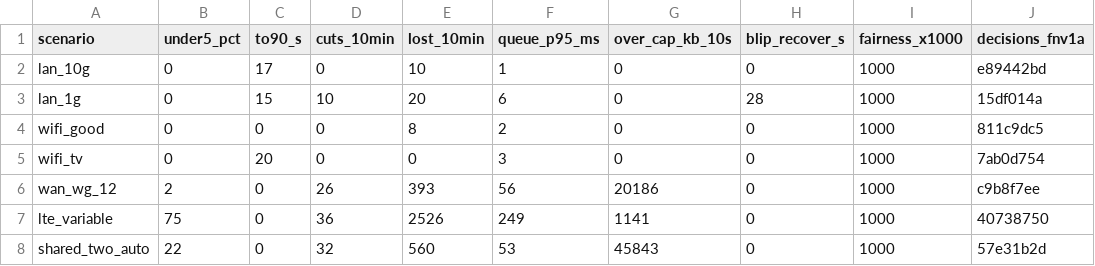
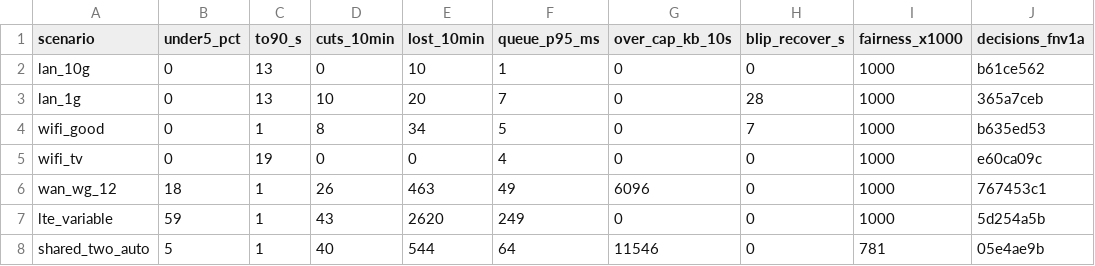
Before and after one commit to aditi-ab/punktfunk-rpi5, a TSV file: crates/punktfunk-core/src/abr/sim/baseline.tsv, drawn as a sheet; only a part is shown; the diff covers the shown part only.

Commit message:
feat(core/abr): measure the link with a bring-up ramp
The host's data plane is punched two to three seconds before its pipeline
exists. Nothing is on it, so a measurement taken there costs no frame (L4),
which is the whole objection to the 800 ms burst fired beside live video.

The ramp is short requests at doubling rates, stopping at the first of: a step
the link does not deliver, the rate that proves what this stream can use, a
sender that could not offer the rate, or the first video frame. A wall binds
as a measured capacity; no wall leaves the stream shape as the only bound.
Each step is capped in bytes as well as time, and is over when its bytes stop
arriving rather than when the host stops sending: the report rides the control
stream and can overtake a queue that is still draining.

The simulator's host grows the bring-up gap and the serving rule, so the ramp
runs against the real state machine first. Every row but old_host replays a
host that serves it; the calibrations run again as *_legacy. The slow rows are
worse here than they will be — the session still opens at 20 Mbps, which the
next commits fix.

```diff
--- a/crates/punktfunk-core/src/abr/sim/baseline.tsv
+++ b/crates/punktfunk-core/src/abr/sim/baseline.tsv
@@ -1,8 +1,8 @@
 scenario	under5_pct	to90_s	cuts_10min	lost_10min	queue_p95_ms	over_cap_kb_10s	blip_recover_s	fairness_x1000	decisions_fnv1a
-lan_10g	0	17	0	10	1	0	0	1000	e89442bd
-lan_1g	0	15	10	20	6	0	28	1000	15df014a
-wifi_good	0	0	0	8	2	0	0	1000	811c9dc5
-wifi_tv	0	20	0	0	3	0	0	1000	7ab0d754
-wan_wg_12	2	0	26	393	56	20186	0	1000	c9b8f7ee
-lte_variable	75	0	36	2526	249	1141	0	1000	40738750
-shared_two_auto	22	0	32	560	53	45843	0	1000	57e31b2d
+lan_10g	0	13	0	10	1	0	0	1000	b61ce562
+lan_1g	0	13	10	20	7	0	28	1000	365a7ceb
+wifi_good	0	1	8	34	5	0	7	1000	b635ed53
+wifi_tv	0	19	0	0	4	0	0	1000	e60ca09c
+wan_wg_12	18	1	26	463	49	6096	0	1000	767453c1
+lte_variable	59	1	43	2620	249	0	0	1000	5d254a5b
+shared_two_auto	5	1	40	544	64	11546	0	781	05e4ae9b
```
Also changed, not shown: 7 added rows and 73 edited cells elsewhere in this file, 13 other files.
